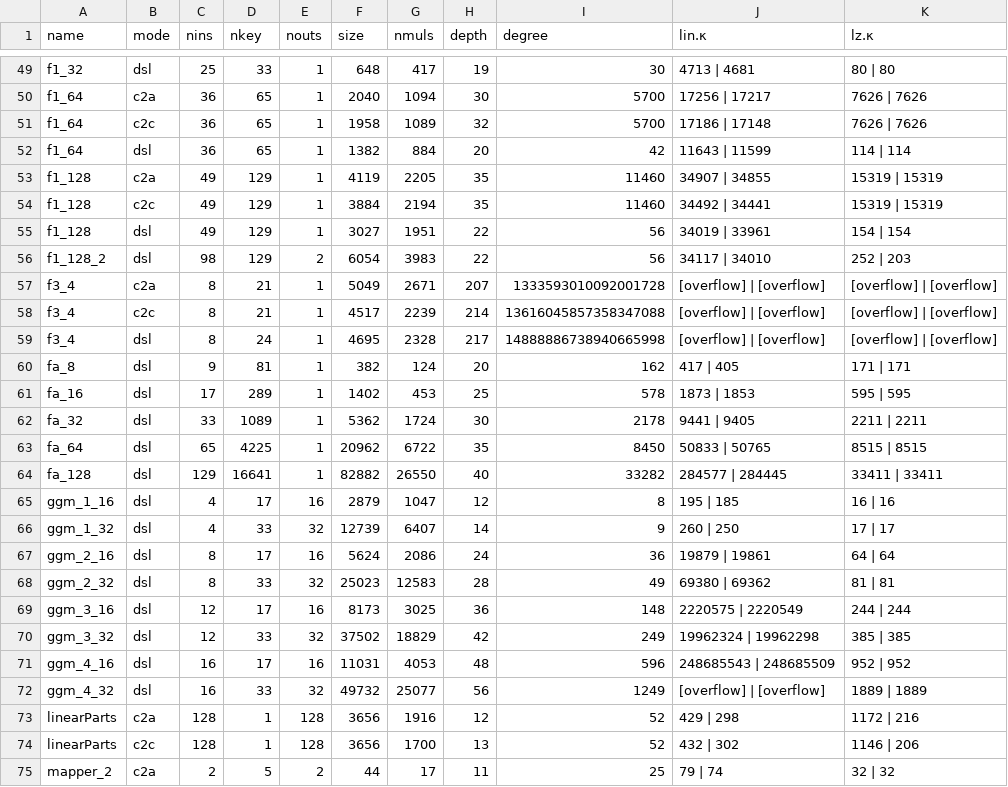
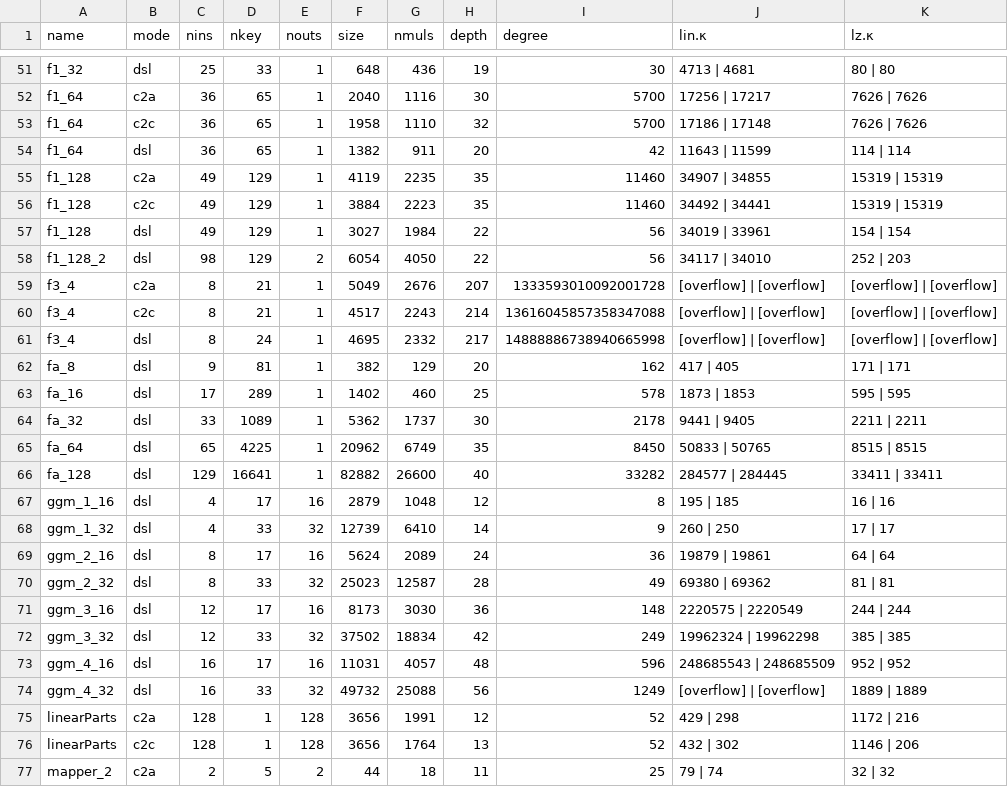
Before and after one commit to 5GenCrypto/circ-obfuscation, a CSV file: scripts/kappas.csv, drawn as a sheet; only a part is shown, gaps mark what is left out; addresses are those after the commit; the diff covers the shown part only; the diff names each change by its address in the sheet, - before the commit and + after, or states it on an @@ line.

```diff
--- a/scripts/kappas.csv
+++ b/scripts/kappas.csv
-G51 (nmuls): 417
+G51 (nmuls): 436
-G52 (nmuls): 1094
+G52 (nmuls): 1116
-G53 (nmuls): 1089
+G53 (nmuls): 1110
-G54 (nmuls): 884
+G54 (nmuls): 911
-G55 (nmuls): 2205
+G55 (nmuls): 2235
-G56 (nmuls): 2194
+G56 (nmuls): 2223
-G57 (nmuls): 1951
+G57 (nmuls): 1984
-G58 (nmuls): 3983
+G58 (nmuls): 4050
-G59 (nmuls): 2671
+G59 (nmuls): 2676
-G60 (nmuls): 2239
+G60 (nmuls): 2243
-G61 (nmuls): 2328
+G61 (nmuls): 2332
-G62 (nmuls): 124
+G62 (nmuls): 129
-G63 (nmuls): 453
+G63 (nmuls): 460
-G64 (nmuls): 1724
+G64 (nmuls): 1737
-G65 (nmuls): 6722
+G65 (nmuls): 6749
-G66 (nmuls): 26550
+G66 (nmuls): 26600
-G67 (nmuls): 1047
+G67 (nmuls): 1048
-G68 (nmuls): 6407
+G68 (nmuls): 6410
-G69 (nmuls): 2086
+G69 (nmuls): 2089
-G70 (nmuls): 12583
+G70 (nmuls): 12587
-G71 (nmuls): 3025
+G71 (nmuls): 3030
-G72 (nmuls): 18829
+G72 (nmuls): 18834
-G73 (nmuls): 4053
+G73 (nmuls): 4057
-G74 (nmuls): 25077
+G74 (nmuls): 25088
-G75 (nmuls): 1916
+G75 (nmuls): 1991
-G76 (nmuls): 1700
+G76 (nmuls): 1764
-G77 (nmuls): 17
+G77 (nmuls): 18
```
Also changed, not shown: 2 added rows and 66 edited cells elsewhere in this file, 1 other file.
